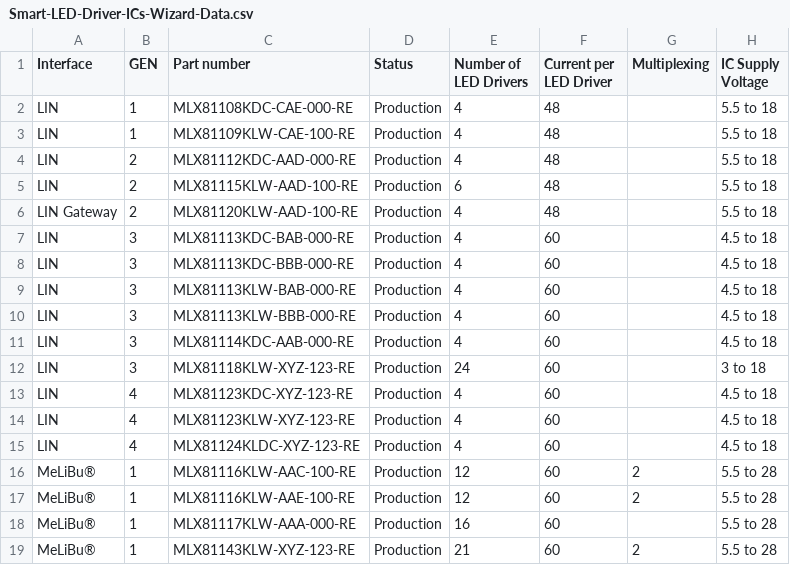
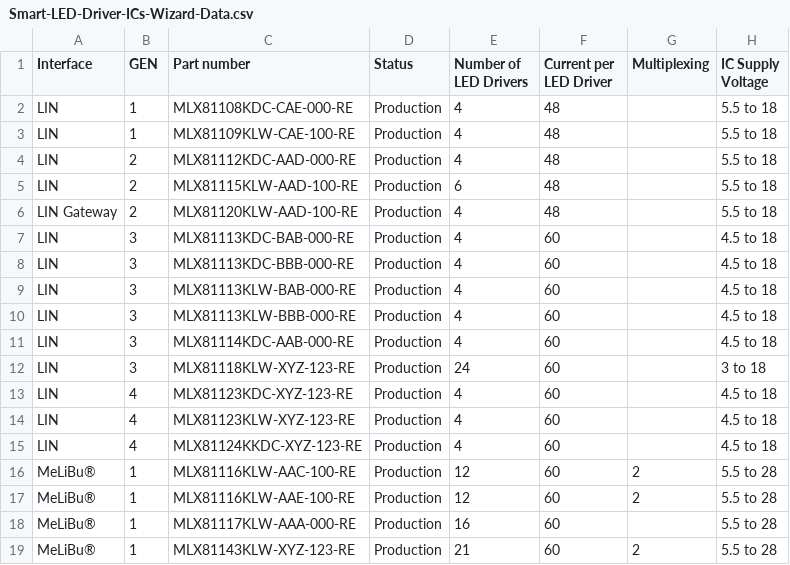
Before and after one commit to MelexisBC/Wizard---Smart-LED-Driver-ICs-Data, a CSV file: Smart-LED-Driver-ICs-Wizard-Data.csv, drawn as a sheet; only a part is shown; the diff names each change by its address in the sheet, - before the commit and + after, or states it on an @@ line.

Commit message:
Wizard - Smart LED driver ICs - Google sheet updated

```diff
--- a/Smart-LED-Driver-ICs-Wizard-Data.csv
+++ b/Smart-LED-Driver-ICs-Wizard-Data.csv
-C15 (Part number): MLX81124KLDC-XYZ-123-RE
+C15 (Part number): MLX81124KKDC-XYZ-123-RE
```
